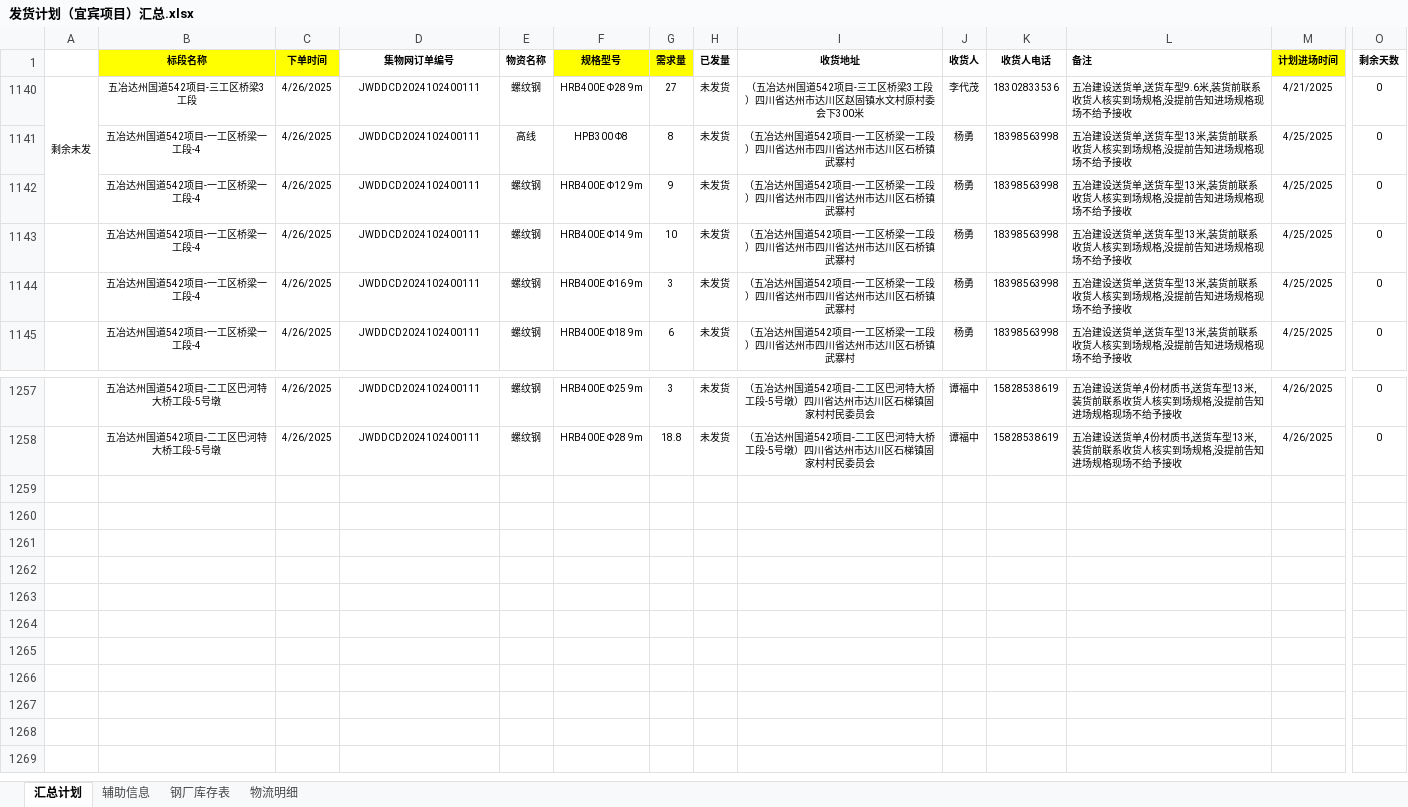
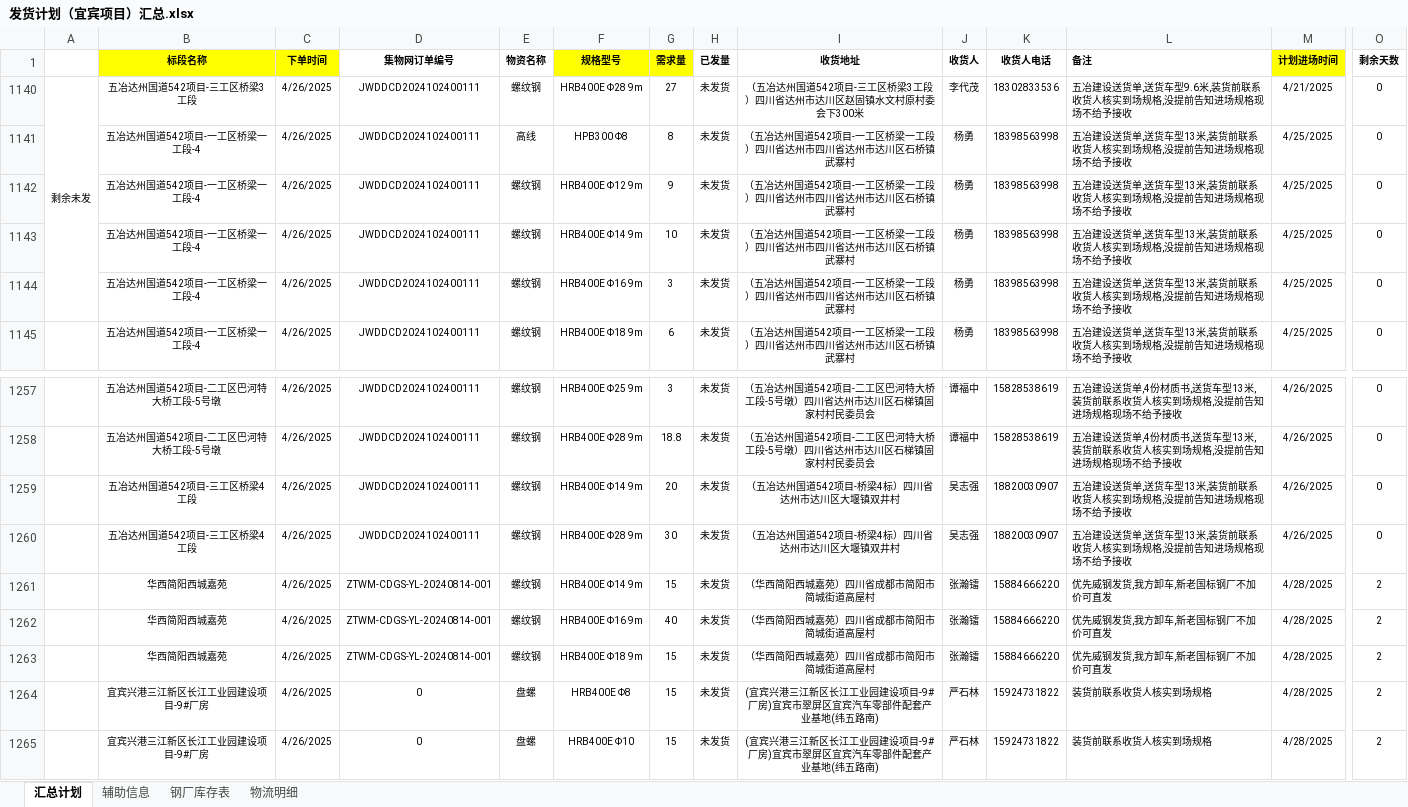
Before and after one commit to monizhou/shipment-app, an Excel workbook: 发货计划（宜宾项目）汇总.xlsx, sheet 汇总计划, drawn as a sheet; only a part is shown, gaps mark what is left out; values as stored, in another font and other column widths than the file's, no borders; conditional formats not drawn; removed rows and columns are numbered as before the commit, all else as after; rows hold the shown columns only; the diff names each change by its address in the sheet, - before the commit and + after, or states it on an @@ line.

Commit message:
更新发货计划文件（覆盖最新版本）

```diff
--- a/发货计划（宜宾项目）汇总.xlsx (sheet 汇总计划)
+++ b/发货计划（宜宾项目）汇总.xlsx (sheet 汇总计划)
-A1140:A1142 merged
+A1140:A1144 merged
+row 1259:  | 五冶达州国道542项目-三工区桥梁4工段 | 4/26/2025 | JWDDCD2024102400111 | 螺纹钢 | HRB400E Φ14 9m | 20 | 未发货 | （五冶达州国道542项目-桥梁4标）四川省达州市达川区大堰镇双井村 | 吴志强 | 18820030907 | 五冶建设送货单,送货车型13米,装货前联系收货人核实到场规格,没提前告知进场规格现场不给予接收 | 4/26/2025 | 0
+row 1260:  | 五冶达州国道542项目-三工区桥梁4工段 | 4/26/2025 | JWDDCD2024102400111 | 螺纹钢 | HRB400E Φ28 9m | 30 | 未发货 | （五冶达州国道542项目-桥梁4标）四川省达州市达川区大堰镇双井村 | 吴志强 | 18820030907 | 五冶建设送货单,送货车型13米,装货前联系收货人核实到场规格,没提前告知进场规格现场不给予接收 | 4/26/2025 | 0
+row 1261:  | 华西简阳西城嘉苑 | 4/26/2025 | ZTWM-CDGS-YL-20240814-001 | 螺纹钢 | HRB400E Φ14 9m | 15 | 未发货 | （华西简阳西城嘉苑）四川省成都市简阳市简城街道高屋村 | 张瀚镭 | 15884666220 | 优先威钢发货,我方卸车,新老国标钢厂不加价可直发 | 4/28/2025 | 2
+row 1262:  | 华西简阳西城嘉苑 | 4/26/2025 | ZTWM-CDGS-YL-20240814-001 | 螺纹钢 | HRB400E Φ16 9m | 40 | 未发货 | （华西简阳西城嘉苑）四川省成都市简阳市简城街道高屋村 | 张瀚镭 | 15884666220 | 优先威钢发货,我方卸车,新老国标钢厂不加价可直发 | 4/28/2025 | 2
+row 1263:  | 华西简阳西城嘉苑 | 4/26/2025 | ZTWM-CDGS-YL-20240814-001 | 螺纹钢 | HRB400E Φ18 9m | 15 | 未发货 | （华西简阳西城嘉苑）四川省成都市简阳市简城街道高屋村 | 张瀚镭 | 15884666220 | 优先威钢发货,我方卸车,新老国标钢厂不加价可直发 | 4/28/2025 | 2
+row 1264:  | 宜宾兴港三江新区长江工业园建设项目-9#厂房 | 4/26/2025 | 0 | 盘螺 | HRB400E Φ8 | 15 | 未发货 | (宜宾兴港三江新区长江工业园建设项目-9#厂房)宜宾市翠屏区宜宾汽车零部件配套产业基地(纬五路南) | 严石林 | 15924731822 | 装货前联系收货人核实到场规格 | 4/28/2025 | 2
+row 1265:  | 宜宾兴港三江新区长江工业园建设项目-9#厂房 | 4/26/2025 | 0 | 盘螺 | HRB400E Φ10 | 15 | 未发货 | (宜宾兴港三江新区长江工业园建设项目-9#厂房)宜宾市翠屏区宜宾汽车零部件配套产业基地(纬五路南) | 严石林 | 15924731822 | 装货前联系收货人核实到场规格 | 4/28/2025 | 2
```
